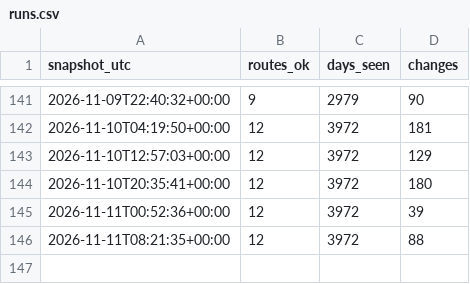
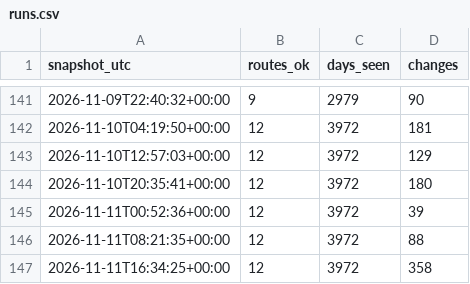
Before and after one commit to ShetlandJ/loganair-tracker, a CSV file: data/runs.csv, drawn as a sheet; only a part is shown, gaps mark what is left out; the diff names each change by its address in the sheet, - before the commit and + after, or states it on an @@ line.

```diff
--- a/data/runs.csv
+++ b/data/runs.csv
+row 147: 2026-11-11T16:34:25+00:00 | 12 | 3972 | 358
```
Also changed, not shown: 2 other files.
